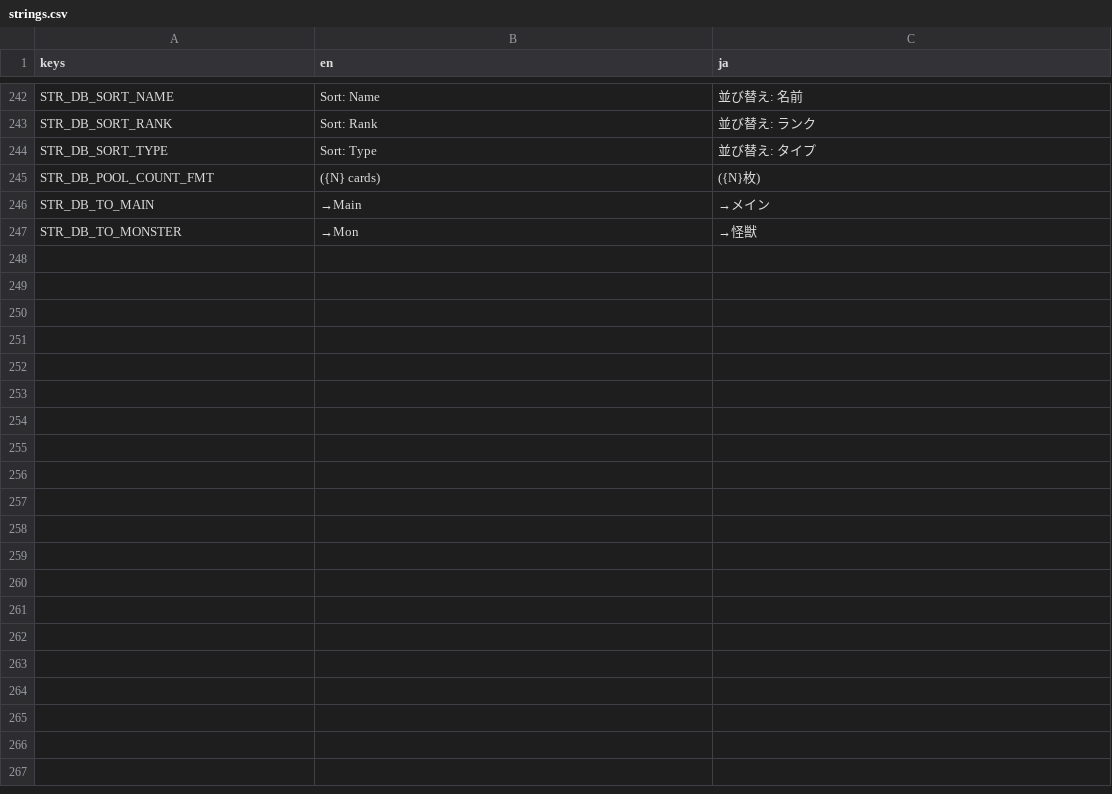
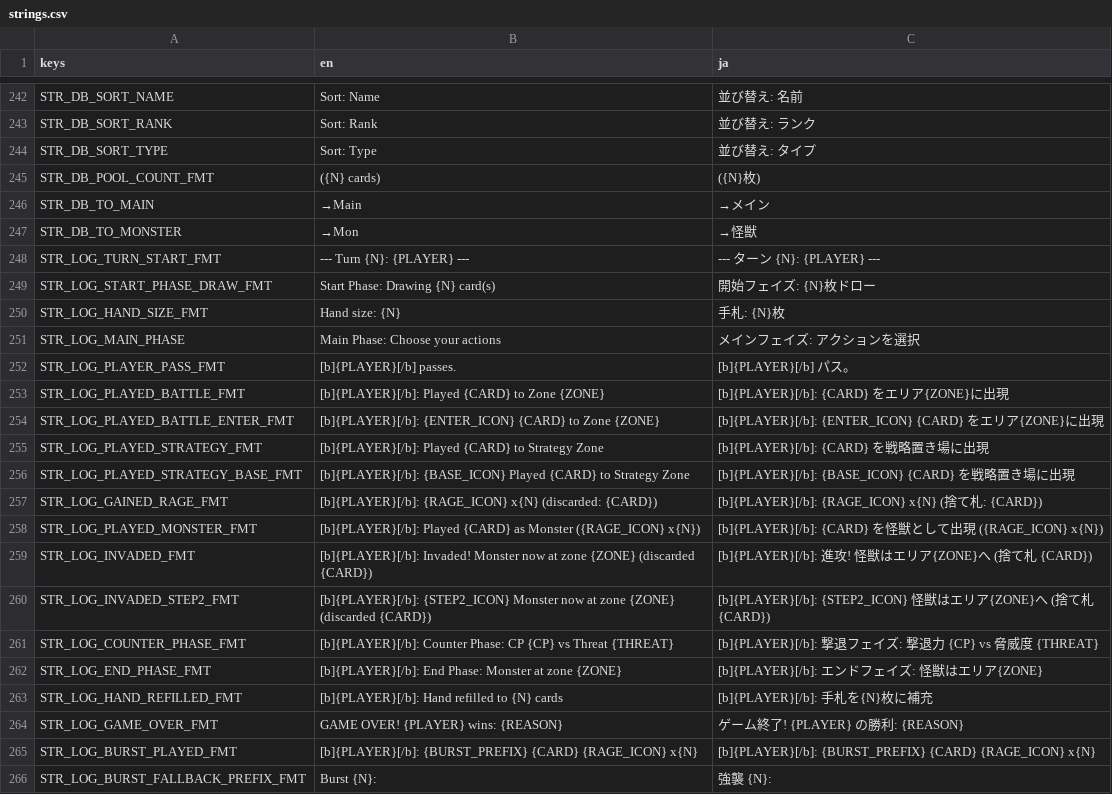
Before and after one commit to hunterdurbin/godzilla-sim, a CSV file: translations/strings.csv, drawn as a sheet; only a part is shown, gaps mark what is left out; the diff covers the shown part only.

```diff
--- a/translations/strings.csv
+++ b/translations/strings.csv
@@ -256 +256,20 @@ STR_DB_TO_MAIN,→Main,→メイン
 STR_DB_TO_MONSTER,→Mon,→怪獣
+STR_LOG_TURN_START_FMT,--- Turn {N}: {PLAYER} ---,--- ターン {N}: {PLAYER} ---
+STR_LOG_START_PHASE_DRAW_FMT,Start Phase: Drawing {N} card(s),開始フェイズ: {N}枚ドロー
+STR_LOG_HAND_SIZE_FMT,Hand size: {N},手札: {N}枚
+STR_LOG_MAIN_PHASE,Main Phase: Choose your actions,メインフェイズ: アクションを選択
+STR_LOG_PLAYER_PASS_FMT,[b]{PLAYER}[/b] passes.,[b]{PLAYER}[/b] パス。
+STR_LOG_PLAYED_BATTLE_FMT,[b]{PLAYER}[/b]: Played {CARD} to Zone {ZONE},[b]{PLAYER}[/b]: {CARD} をエリア{ZONE}に出現
+STR_LOG_PLAYED_BATTLE_ENTER_FMT,[b]{PLAYER}[/b]: {ENTER_ICON} {CARD} to Zone {ZONE},[b]{PLAYER}[/b]: {ENTER_ICON} {CARD} をエリア{ZONE}に出現
+STR_LOG_PLAYED_STRATEGY_FMT,[b]{PLAYER}[/b]: Played {CARD} to Strategy Zone,[b]{PLAYER}[/b]: {CARD} を戦略置き場に出現
+STR_LOG_PLAYED_STRATEGY_BASE_FMT,[b]{PLAYER}[/b]: {BASE_ICON} Played {CARD} to Strategy Zone,[b]{PLAYER}[/b]: {BASE_ICON} {CARD} を戦略置き場に出現
+STR_LOG_GAINED_RAGE_FMT,[b]{PLAYER}[/b]: {RAGE_ICON} x{N} (discarded: {CARD}),[b]{PLAYER}[/b]: {RAGE_ICON} x{N} (捨て札: {CARD})
+STR_LOG_PLAYED_MONSTER_FMT,[b]{PLAYER}[/b]: Played {CARD} as Monster ({RAGE_ICON} x{N}),[b]{PLAYER}[/b]: {CARD} を怪獣として出現 ({RAGE_ICON} x{N})
+STR_LOG_INVADED_FMT,[b]{PLAYER}[/b]: Invaded! Monster now at zone {ZONE} (discarded {CARD}),[b]{PLAYER}[/b]: 進攻! 怪獣はエリア{ZONE}へ (捨て札 {CARD})
+STR_LOG_INVADED_STEP2_FMT,[b]{PLAYER}[/b]: {STEP2_ICON} Monster now at zone {ZONE} (discarded {CARD}),[b]{PLAYER}[/b]: {STEP2_ICON} 怪獣はエリア{ZONE}へ (捨て札 {CARD})
+STR_LOG_COUNTER_PHASE_FMT,[b]{PLAYER}[/b]: Counter Phase: CP {CP} vs Threat {THREAT},[b]{PLAYER}[/b]: 撃退フェイズ: 撃退力 {CP} vs 脅威度 {THREAT}
+STR_LOG_END_PHASE_FMT,[b]{PLAYER}[/b]: End Phase: Monster at zone {ZONE},[b]{PLAYER}[/b]: エンドフェイズ: 怪獣はエリア{ZONE}
+STR_LOG_HAND_REFILLED_FMT,[b]{PLAYER}[/b]: Hand refilled to {N} cards,[b]{PLAYER}[/b]: 手札を{N}枚に補充
+STR_LOG_GAME_OVER_FMT,GAME OVER! {PLAYER} wins: {REASON},ゲーム終了! {PLAYER} の勝利: {REASON}
+STR_LOG_BURST_PLAYED_FMT,[b]{PLAYER}[/b]: {BURST_PREFIX} {CARD} {RAGE_ICON} x{N},[b]{PLAYER}[/b]: {BURST_PREFIX} {CARD} {RAGE_ICON} x{N}
+STR_LOG_BURST_FALLBACK_PREFIX_FMT,Burst {N}:,強襲 {N}:
```
Also changed, not shown: 18 added rows elsewhere in this file, 10 other files.
